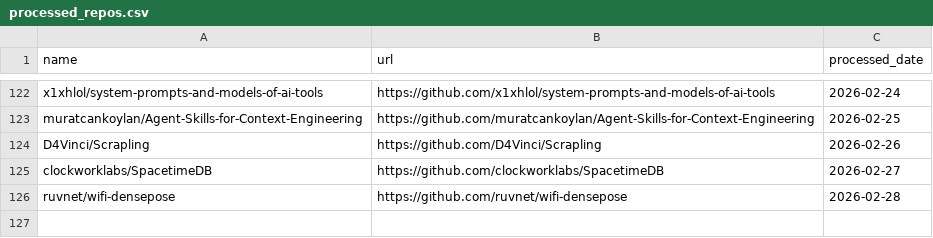
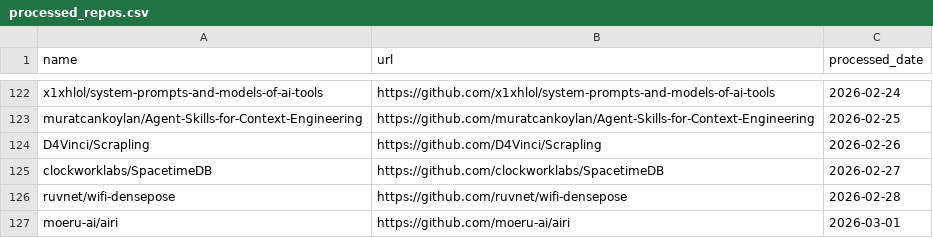
Before and after one commit to veyvin/onedaygithub, a CSV file: processed_repos.csv, drawn as a sheet; only a part is shown, gaps mark what is left out; the diff names each change by its address in the sheet, - before the commit and + after, or states it on an @@ line.

```diff
--- a/processed_repos.csv
+++ b/processed_repos.csv
+row 127: moeru-ai/airi | https://github.com/moeru-ai/airi | 2026-03-01
```
